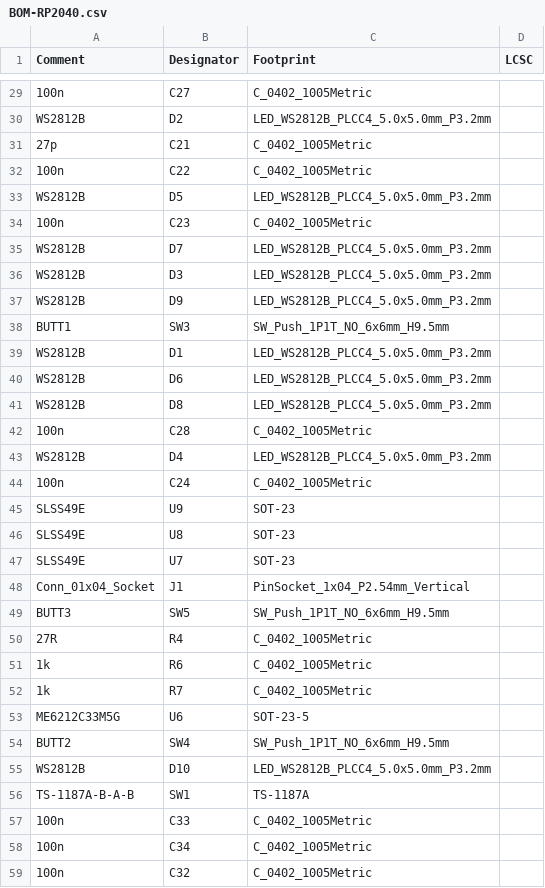
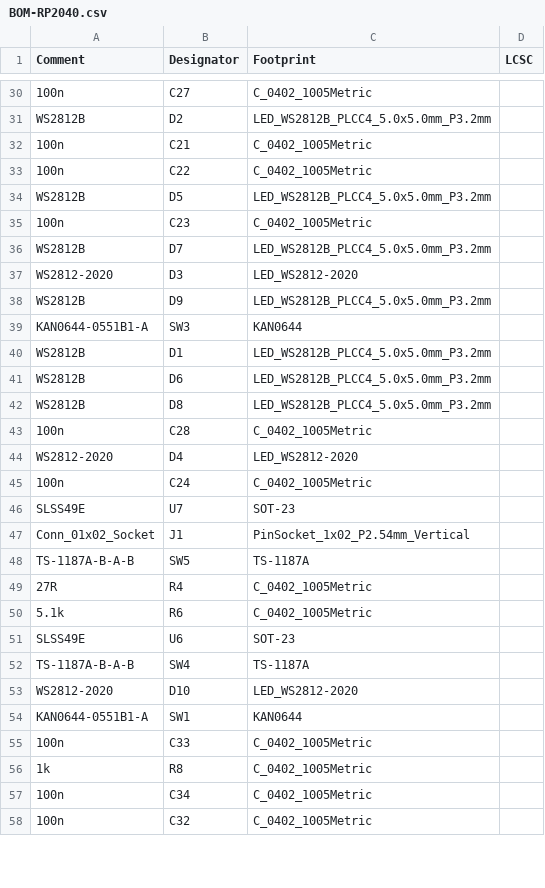
Before and after one commit to gamaPhy/Freedom, a CSV file: Electrical/keypad/3k/rp2040/jlcpcb/production_files/BOM-RP2040.csv, drawn as a sheet; only a part is shown, gaps mark what is left out; removed rows and columns are numbered as before the commit, all else as after; the diff covers the shown part only; the diff names each change by its address in the sheet, - before the commit and + after, or states it on an @@ line.

```diff
--- a/Electrical/keypad/3k/rp2040/jlcpcb/production_files/BOM-RP2040.csv
+++ b/Electrical/keypad/3k/rp2040/jlcpcb/production_files/BOM-RP2040.csv
-A32 (Comment): 27p
+A32 (Comment): 100n
-A37 (Comment): WS2812B
+A37 (Comment): WS2812-2020
-C37 (Footprint): LED_WS2812B_PLCC4_5.0x5.0mm_P3.2mm
+C37 (Footprint): LED_WS2812-2020
-A39 (Comment): BUTT1
+A39 (Comment): KAN0644-0551B1-A
-C39 (Footprint): SW_Push_1P1T_NO_6x6mm_H9.5mm
+C39 (Footprint): KAN0644
-A44 (Comment): WS2812B
+A44 (Comment): WS2812-2020
-C44 (Footprint): LED_WS2812B_PLCC4_5.0x5.0mm_P3.2mm
+C44 (Footprint): LED_WS2812-2020
-row 45: SLSS49E | U9 | SOT-23
-row 46: SLSS49E | U8 | SOT-23
-A47 (Comment): Conn_01x04_Socket
+A47 (Comment): Conn_01x02_Socket
-C47 (Footprint): PinSocket_1x04_P2.54mm_Vertical
+C47 (Footprint): PinSocket_1x02_P2.54mm_Vertical
-A48 (Comment): BUTT3
+A48 (Comment): TS-1187A-B-A-B
-C48 (Footprint): SW_Push_1P1T_NO_6x6mm_H9.5mm
+C48 (Footprint): TS-1187A
-A50 (Comment): 1k
+A50 (Comment): 5.1k
-row 52: 1k | R7 | C_0402_1005Metric
-A51 (Comment): ME6212C33M5G
+A51 (Comment): SLSS49E
-C51 (Footprint): SOT-23-5
+C51 (Footprint): SOT-23
-A52 (Comment): BUTT2
+A52 (Comment): TS-1187A-B-A-B
-C52 (Footprint): SW_Push_1P1T_NO_6x6mm_H9.5mm
+C52 (Footprint): TS-1187A
-A53 (Comment): WS2812B
+A53 (Comment): WS2812-2020
-C53 (Footprint): LED_WS2812B_PLCC4_5.0x5.0mm_P3.2mm
+C53 (Footprint): LED_WS2812-2020
-A54 (Comment): TS-1187A-B-A-B
+A54 (Comment): KAN0644-0551B1-A
-C54 (Footprint): TS-1187A
+C54 (Footprint): KAN0644
+row 56: 1k | R8 | C_0402_1005Metric
```
Also changed, not shown: 21 added rows and 21 edited cells elsewhere in this file, Electrical/keypad/3k/rp2040/jlcpcb/production_files/CPL-RP2040.csv, 18 other files.
